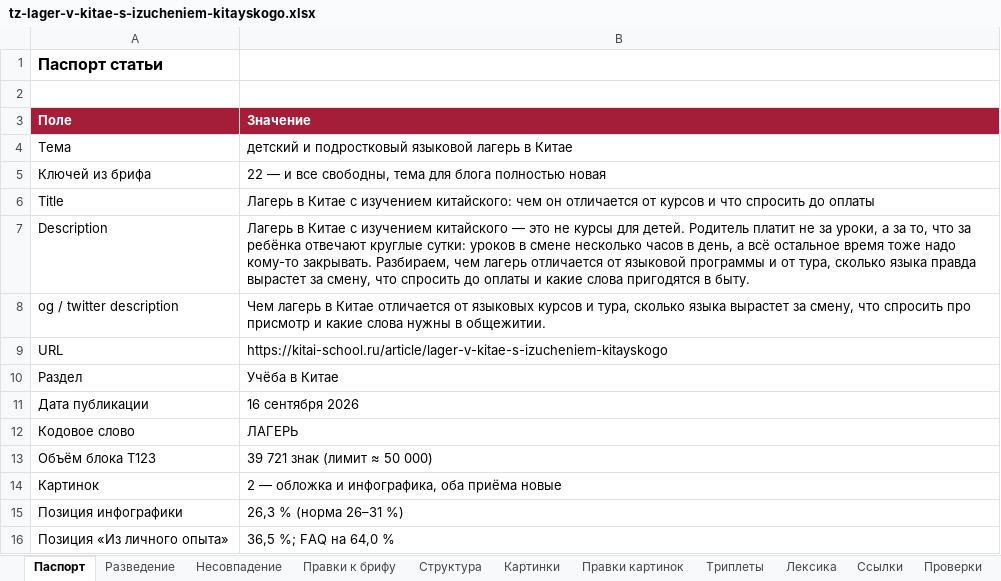
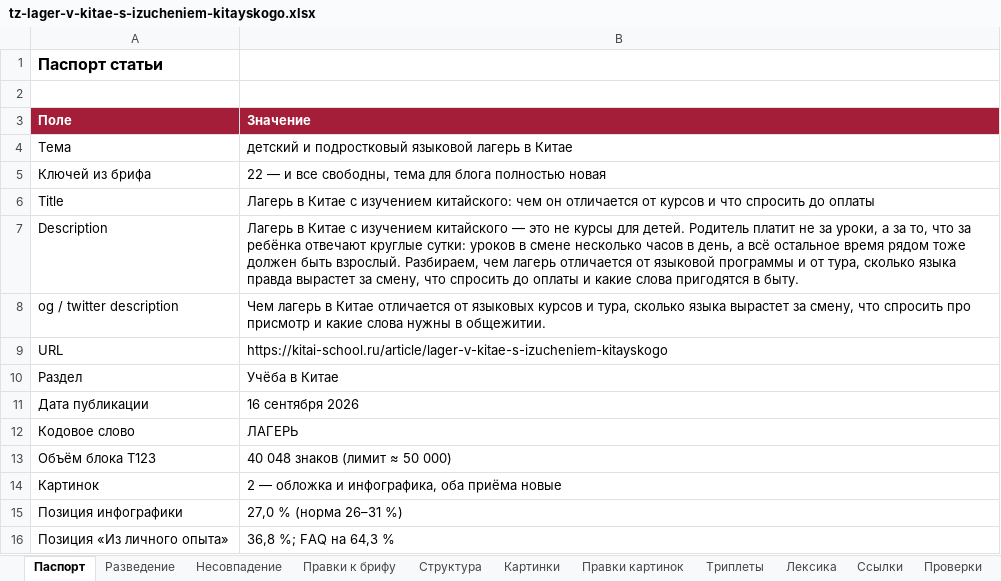
Before and after one commit to juliakitaiskaya-cmd/Kitai-Shool, an Excel workbook: content/tz-lager-v-kitae-s-izucheniem-kitayskogo.xlsx, sheet Паспорт, drawn as a sheet; values as stored, in another font and other column widths than the file's, no borders; the diff names each change by its address in the sheet, - before the commit and + after, or states it on an @@ line.

```diff
--- a/content/tz-lager-v-kitae-s-izucheniem-kitayskogo.xlsx (sheet Паспорт)
+++ b/content/tz-lager-v-kitae-s-izucheniem-kitayskogo.xlsx (sheet Паспорт)
-B7 (Значение): …остальное время тоже надо кому-то закрывать. Разбираем, чем…
+B7 (Значение): …остальное время рядом тоже должен быть взрослый. Разбираем, чем…
-B13 (Значение): 39 721 знак (лимит ≈ 50 000)
+B13 (Значение): 40 048 знаков (лимит ≈ 50 000)
-B15 (Значение): 26,3 % (норма 26–31 %)
+B15 (Значение): 27,0 % (норма 26–31 %)
-B16 (Значение): 36,5 %; FAQ на 64,0 %
+B16 (Значение): 36,8 %; FAQ на 64,3 %
```
Also changed, not shown: sheet Проверки, other sheet tabs, 3 other files.
